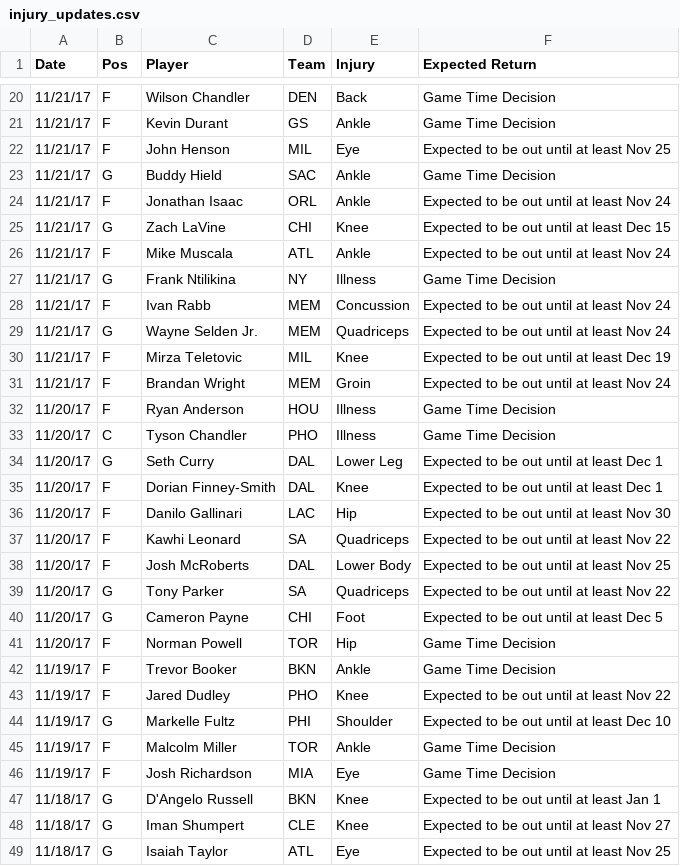
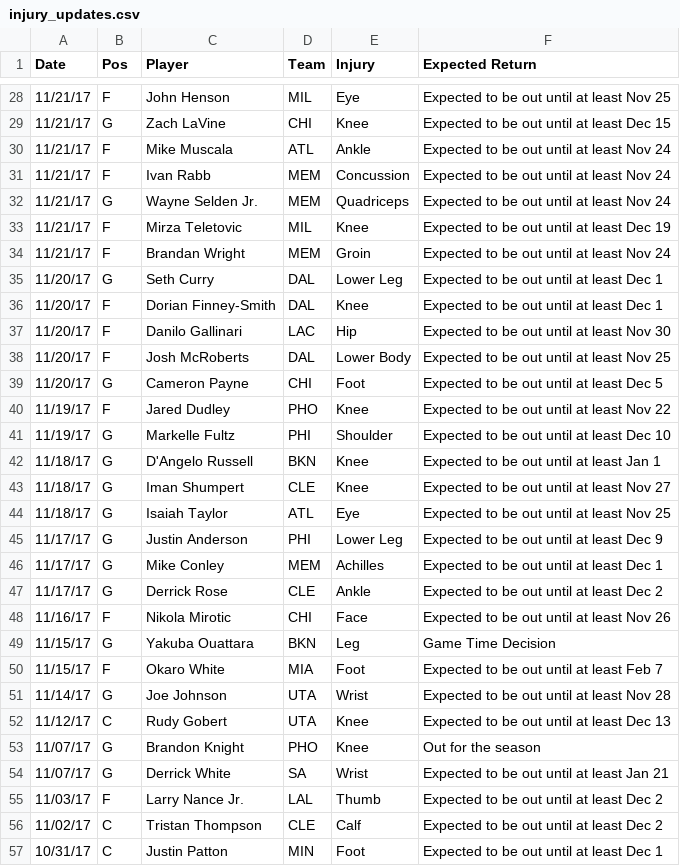
Before and after one commit to RyanOhara/SAM, a CSV file: injury_updates.csv, drawn as a sheet; only a part is shown, gaps mark what is left out; the shorter side is filled out with more unchanged rows; the diff covers the shown part only.

```diff
--- a/injury_updates.csv
+++ b/injury_updates.csv
@@ -20,9 +28,4 @@ Date,Pos,Player,Team,Injury,Expected Return
-11/21/17,F,Wilson Chandler,DEN,Back,Game Time Decision
-11/21/17,F,Kevin Durant,GS,Ankle,Game Time Decision
 11/21/17,F,John Henson,MIL,Eye,Expected to be out until at least Nov 25
-11/21/17,G,Buddy Hield,SAC,Ankle,Game Time Decision
-11/21/17,F,Jonathan Isaac,ORL,Ankle,Expected to be out until at least Nov 24
 11/21/17,G,Zach LaVine,CHI,Knee,Expected to be out until at least Dec 15
 11/21/17,F,Mike Muscala,ATL,Ankle,Expected to be out until at least Nov 24
-11/21/17,G,Frank Ntilikina,NY,Illness,Game Time Decision
 11/21/17,F,Ivan Rabb,MEM,Concussion,Expected to be out until at least Nov 24
@@ -31,4 +34,2 @@ Date,Pos,Player,Team,Injury,Expected Return
 11/21/17,F,Brandan Wright,MEM,Groin,Expected to be out until at least Nov 24
-11/20/17,F,Ryan Anderson,HOU,Illness,Game Time Decision
-11/20/17,C,Tyson Chandler,PHO,Illness,Game Time Decision
 11/20/17,G,Seth Curry,DAL,Lower Leg,Expected to be out until at least Dec 1
@@ -36,12 +37,6 @@ Date,Pos,Player,Team,Injury,Expected Return
 11/20/17,F,Danilo Gallinari,LAC,Hip,Expected to be out until at least Nov 30
-11/20/17,F,Kawhi Leonard,SA,Quadriceps,Expected to be out until at least Nov 22
 11/20/17,F,Josh McRoberts,DAL,Lower Body,Expected to be out until at least Nov 25
-11/20/17,G,Tony Parker,SA,Quadriceps,Expected to be out until at least Nov 22
 11/20/17,G,Cameron Payne,CHI,Foot,Expected to be out until at least Dec 5
-11/20/17,F,Norman Powell,TOR,Hip,Game Time Decision
-11/19/17,F,Trevor Booker,BKN,Ankle,Game Time Decision
 11/19/17,F,Jared Dudley,PHO,Knee,Expected to be out until at least Nov 22
 11/19/17,G,Markelle Fultz,PHI,Shoulder,Expected to be out until at least Dec 10
-11/19/17,F,Malcolm Miller,TOR,Ankle,Game Time Decision
-11/19/17,F,Josh Richardson,MIA,Eye,Game Time Decision
 11/18/17,G,D'Angelo Russell,BKN,Knee,Expected to be out until at least Jan 1
```
Also changed, not shown: 12 added rows, 5 removed rows and 3 edited cells elsewhere in this file, all_projections.csv, pace_hca.csv, 3 other files.
